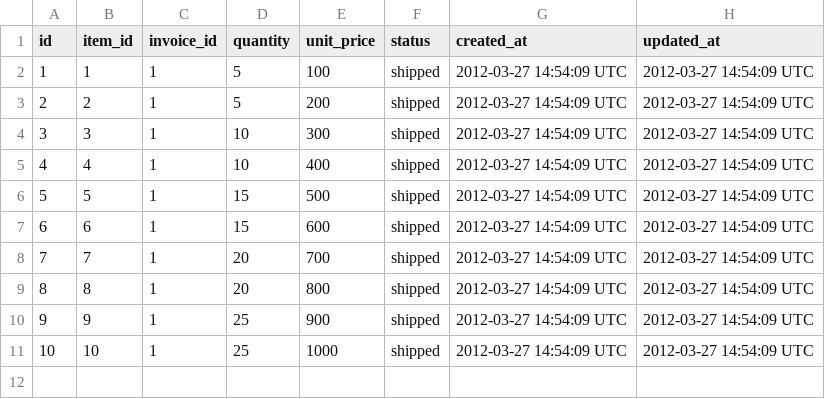
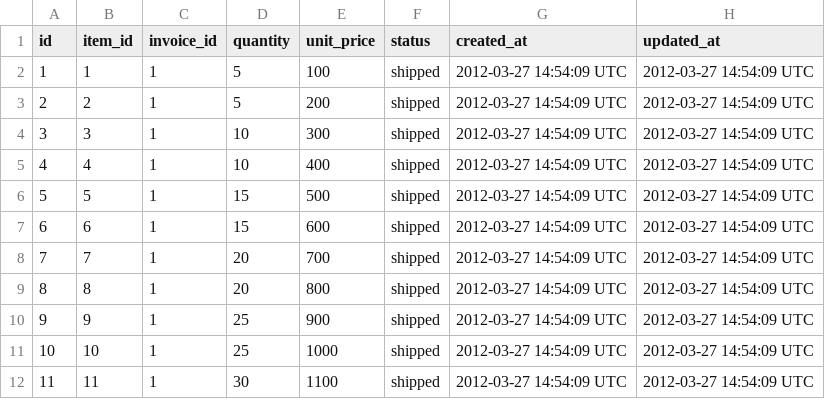
Before and after one commit to DysonBreakstone/Bulk-Discounts, a CSV file: db/fake_data/invoice_items.csv, drawn as a sheet.

```diff
--- a/db/fake_data/invoice_items.csv
+++ b/db/fake_data/invoice_items.csv
@@ -11 +11,2 @@ id,item_id,invoice_id,quantity,unit_price,status,created_at,updated_at
 10,10,1,25,1000,shipped,2012-03-27 14:54:09 UTC,2012-03-27 14:54:09 UTC
+11,11,1,30,1100,shipped,2012-03-27 14:54:09 UTC,2012-03-27 14:54:09 UTC
```
Also changed, not shown: db/fake_data/items.csv, 10 other files.
